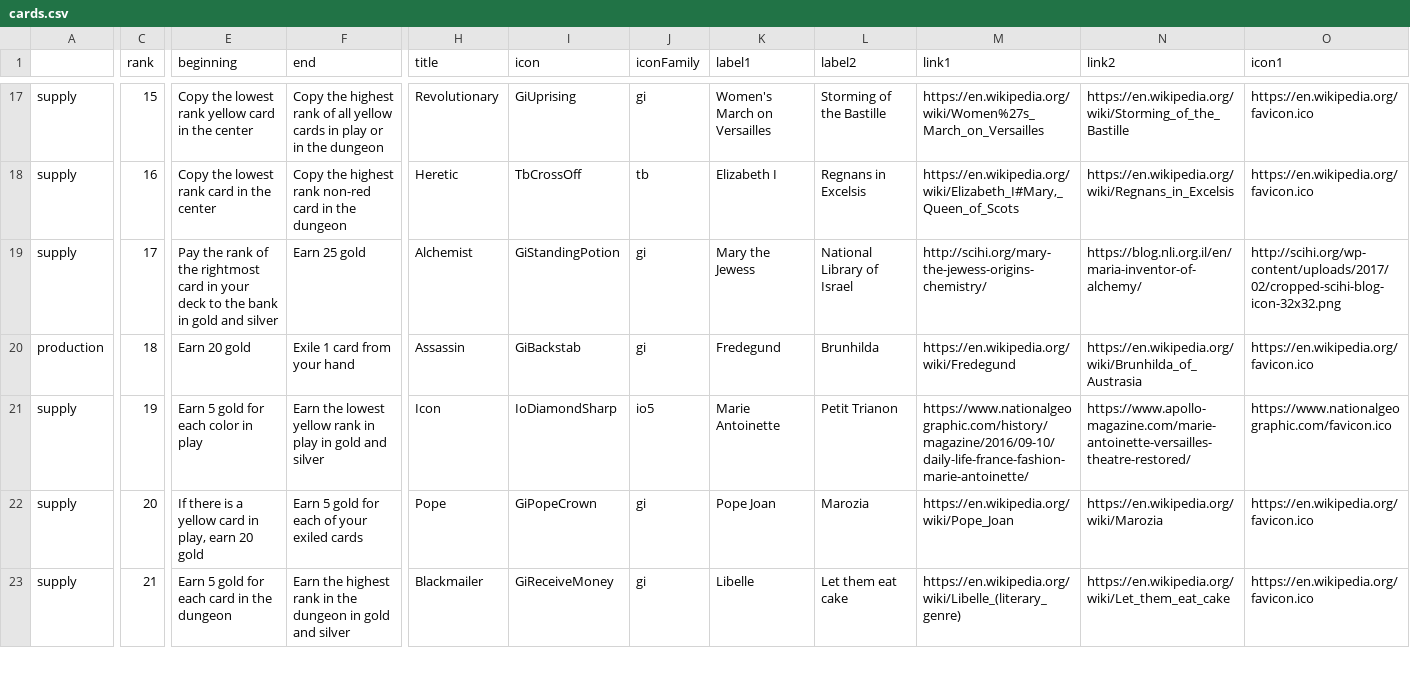
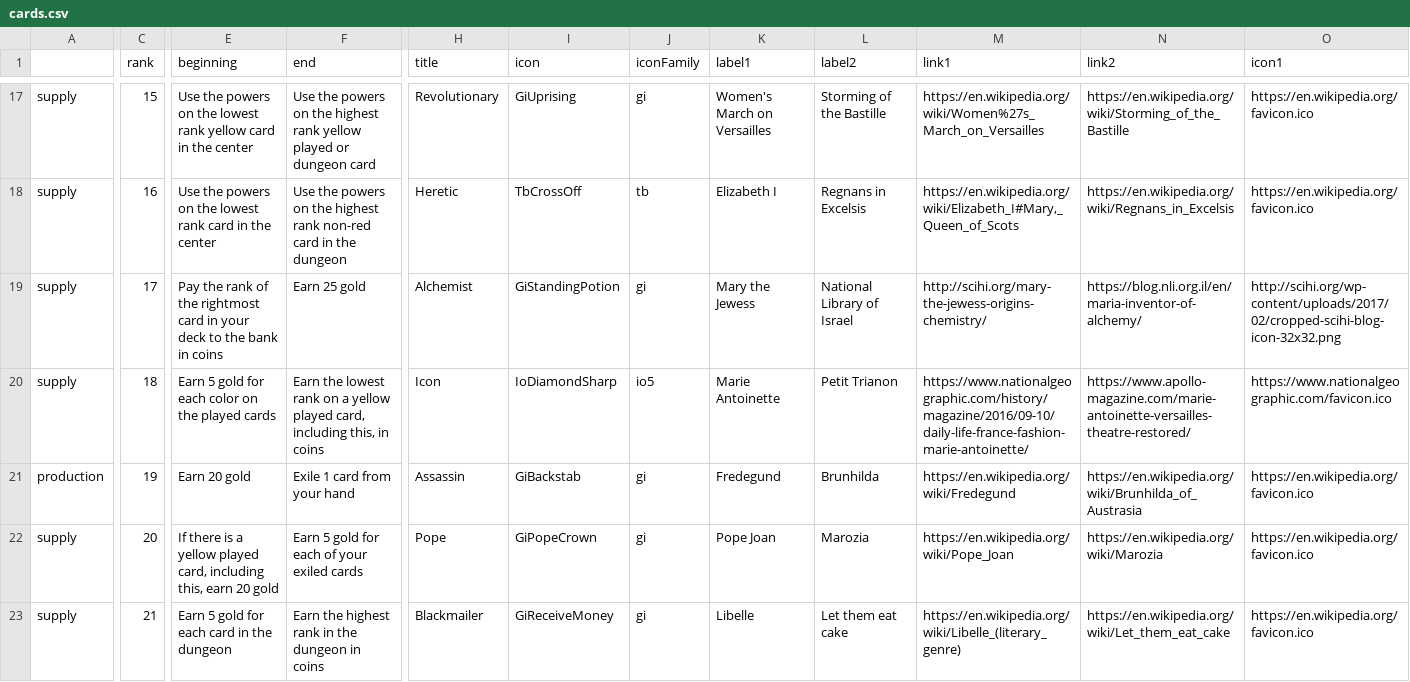
Before and after one commit to danielgstephenson/svgcards, a CSV file: cards.csv, drawn as a sheet; only a part is shown, gaps mark what is left out; the diff covers the shown part only; the diff names each change by its address in the sheet, - before the commit and + after, or states it on an @@ line.

```diff
--- a/cards.csv
+++ b/cards.csv
-E17 (beginning): Copy the lowest…
+E17 (beginning): Use the powers on the lowest…
-F17 (end): Copy the highest rank of all yellow cards in play or in the dungeon
+F17 (end): Use the powers on the highest rank yellow played or dungeon card
-E18 (beginning): Copy the lowest…
+E18 (beginning): Use the powers on the lowest…
-F18 (end): Copy the highest…
+F18 (end): Use the powers on the highest…
-E19 (beginning): …bank in gold and silver
+E19 (beginning): …bank in coins
-A20: production
+A20: supply
-E20 (beginning): Earn 20 gold
+E20 (beginning): Earn 5 gold for each color on the played cards
-F20 (end): Exile 1 card from your hand
+F20 (end): Earn the lowest rank on a yellow played card, including this, in coins
-H20 (title): Assassin
+H20 (title): Icon
-I20 (icon): GiBackstab
+I20 (icon): IoDiamondSharp
-J20 (iconFamily): gi
+J20 (iconFamily): io5
-K20 (label1): Fredegund
+K20 (label1): Marie Antoinette
-L20 (label2): Brunhilda
+L20 (label2): Petit Trianon
-M20 (link1): https://en.wikipedia.org/wiki/Fredegund
+M20 (link1): https://www.nationalgeographic.com/history/magazine/2016/09-10/daily-life-france-fashion-marie-antoinette/
-N20 (link2): https://en.wikipedia.org/wiki/Brunhilda_of_Austrasia
+N20 (link2): https://www.apollo-magazine.com/marie-antoinette-versailles-theatre-restored/
-O20 (icon1): https://en.wikipedia.org/favicon.ico
+O20 (icon1): https://www.nationalgeographic.com/favicon.ico
-A21: supply
+A21: production
-E21 (beginning): Earn 5 gold for each color in play
+E21 (beginning): Earn 20 gold
-F21 (end): Earn the lowest yellow rank in play in gold and silver
+F21 (end): Exile 1 card from your hand
-H21 (title): Icon
+H21 (title): Assassin
-I21 (icon): IoDiamondSharp
+I21 (icon): GiBackstab
-J21 (iconFamily): io5
+J21 (iconFamily): gi
-K21 (label1): Marie Antoinette
+K21 (label1): Fredegund
-L21 (label2): Petit Trianon
+L21 (label2): Brunhilda
-M21 (link1): https://www.nationalgeographic.com/history/magazine/2016/09-10/daily-life-france-fashion-marie-antoinette/
+M21 (link1): https://en.wikipedia.org/wiki/Fredegund
-N21 (link2): https://www.apollo-magazine.com/marie-antoinette-versailles-theatre-restored/
+N21 (link2): https://en.wikipedia.org/wiki/Brunhilda_of_Austrasia
-O21 (icon1): https://www.nationalgeographic.com/favicon.ico
+O21 (icon1): https://en.wikipedia.org/favicon.ico
-E22 (beginning): …a yellow card in play, earn 20…
+E22 (beginning): …a yellow played card, including this, earn 20…
-F23 (end): …dungeon in gold and silver
+F23 (end): …dungeon in coins
```
Also changed, not shown: 40 edited cells elsewhere in this file, 6 other files.
